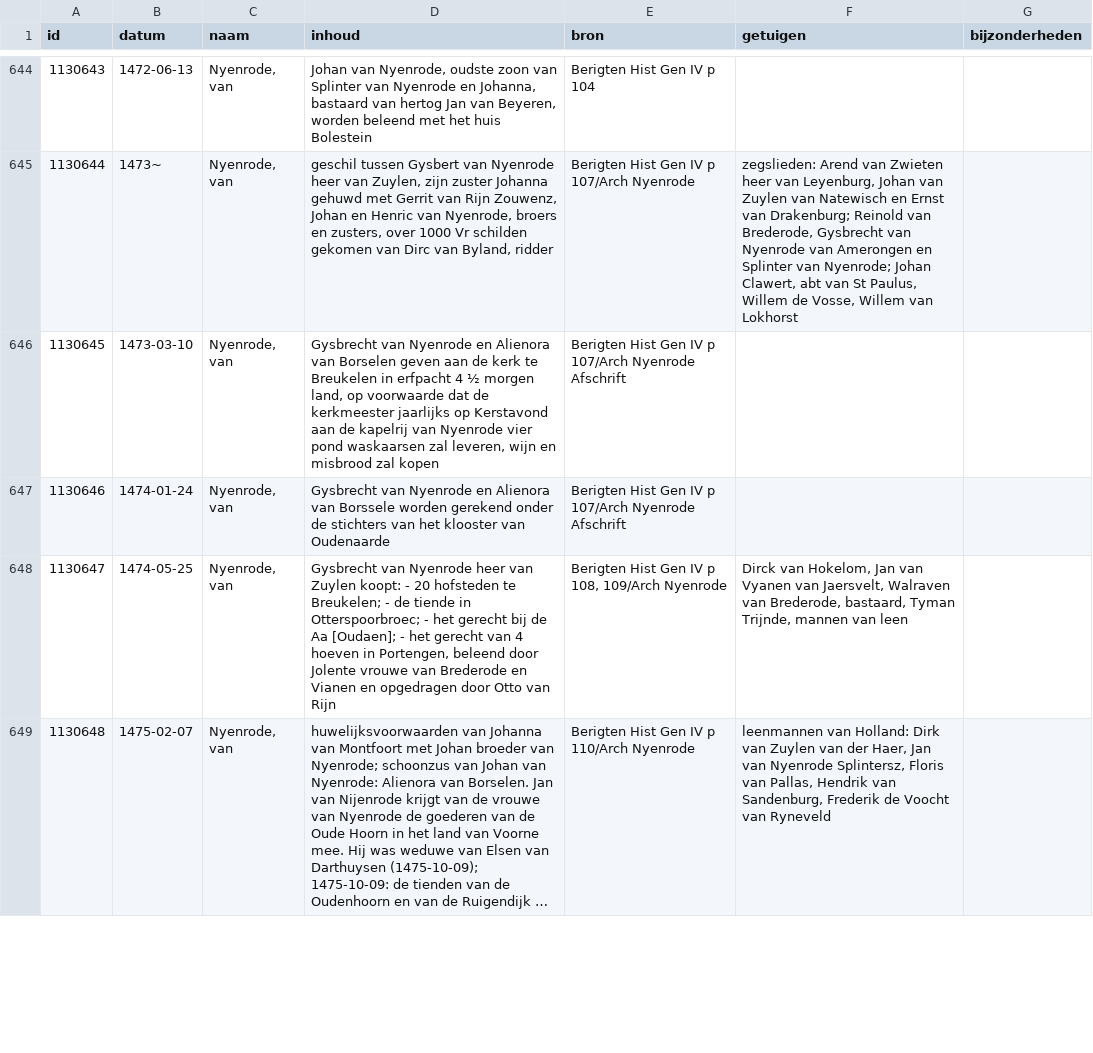
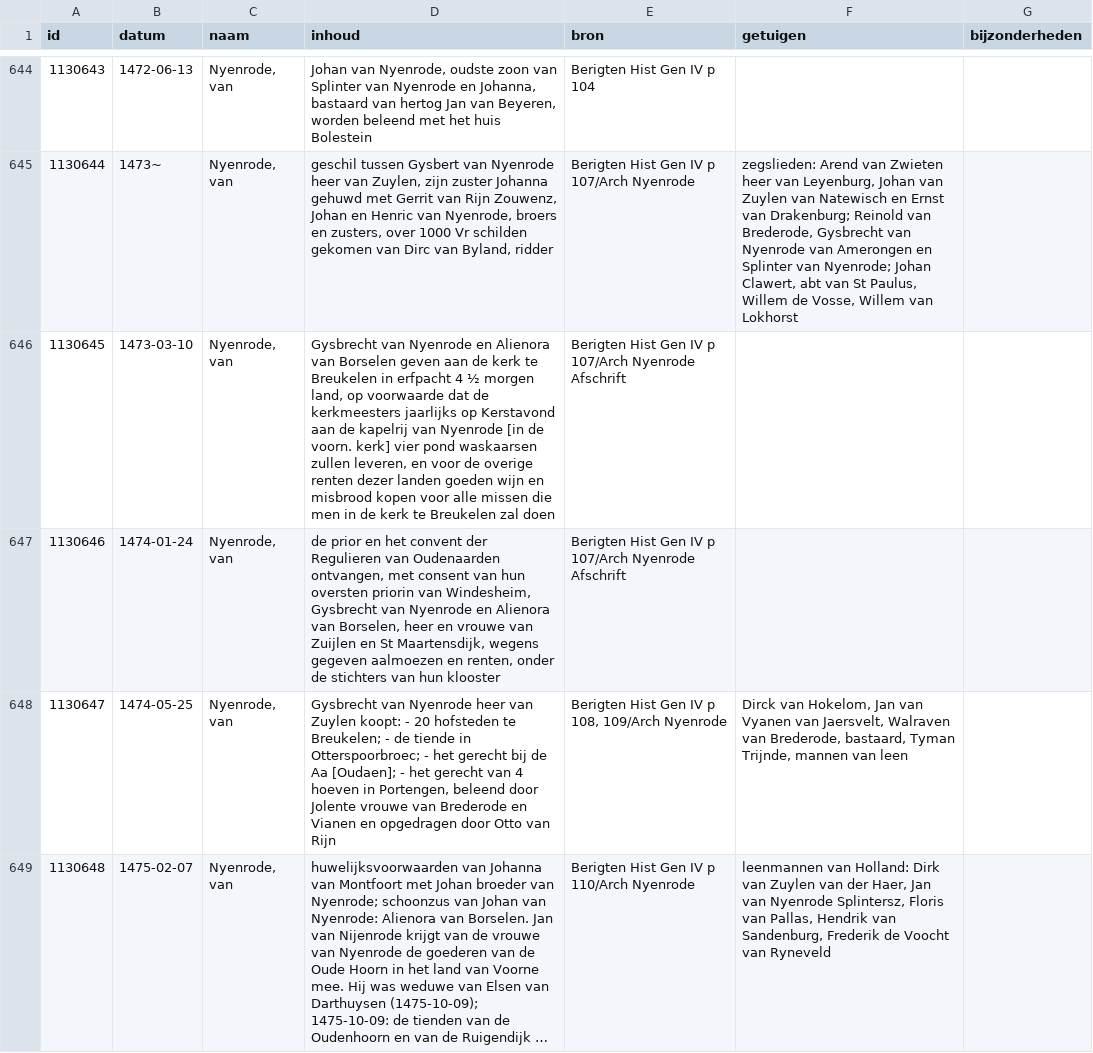
Before and after one commit to collectiegroesbeek/collectiegroesbeek-data, a CSV file: Coll Gr 1 N O.csv, drawn as a sheet; only a part is shown, gaps mark what is left out; long unchanged cells end in ….

```diff
--- a/Coll Gr 1 N O.csv
+++ b/Coll Gr 1 N O.csv
@@ -645,4 +645,4 @@ id,datum,naam,inhoud,bron,getuigen,bijzonderheden
 1130644,1473~,"Nyenrode, van","geschil tussen Gysbert van Nyenrode heer van Zuylen, zijn zuster Johanna gehuwd met Gerrit van Rijn Zouwenz, Johan en Henric van Nyenrode, broers en zusters, over 1000 Vr schilden gekomen van Dirc van Byland, ridder",Berigten Hist Gen IV p 107/Arch Nyenrode ,"zegslieden: Arend van Zwieten heer van Leyenburg, Johan van Zuylen van Natewisch en Ernst van Drakenburg; Reinold van Brederode, Gysbrecht van Nyenrode van Amerongen en Splinter van Nyenrode; Johan Clawert, abt van St Paulus, Willem de Vosse, Willem van Lokhorst",
-1130645,1473-03-10,"Nyenrode, van","Gysbrecht van Nyenrode en Alienora van Borselen geven aan de kerk te Breukelen in erfpacht 4 ½ morgen land, op voorwaarde dat de kerkmeester jaarlijks op Kerstavond aan de kapelrij van Nyenrode vier pond waskaarsen zal leveren, wijn en misbrood zal kopen",Berigten Hist Gen IV p 107/Arch Nyenrode Afschrift,,
-1130646,1474-01-24,"Nyenrode, van",Gysbrecht van Nyenrode en Alienora van Borssele worden gerekend onder de stichters van het klooster van Oudenaarde,Berigten Hist Gen IV p 107/Arch Nyenrode Afschrift,,
+1130645,1473-03-10,"Nyenrode, van","Gysbrecht van Nyenrode en Alienora van Borselen geven aan de kerk te Breukelen in erfpacht 4 ½ morgen land, op voorwaarde dat de kerkmeesters jaarlijks op Kerstavond aan de kapelrij van Nyenrode [in de voorn. kerk] vier pond waskaarsen zullen leveren, en voor de overige renten dezer landen goeden wijn en misbrood kopen voor alle missen die men in de kerk te Breukelen zal doen",Berigten Hist Gen IV p 107/Arch Nyenrode Afschrift,,
+1130646,1474-01-24,"Nyenrode, van","de prior en het convent der Regulieren van Oudenaarden ontvangen, met consent van hun oversten priorin van Windesheim, Gysbrecht van Nyenrode en Alienora van Borselen, heer en vrouwe van Zuijlen en St Maartensdijk, wegens gegeven aalmoezen en renten, onder de stichters van hun klooster",Berigten Hist Gen IV p 107/Arch Nyenrode Afschrift,,
 1130647,1474-05-25,"Nyenrode, van","Gysbrecht van Nyenrode heer van Zuylen koopt: - 20 hofsteden te Breukelen; - de tiende in Otterspoorbroec; - het gerecht bij de Aa [Oudaen]; - het gerecht van 4 hoeven in Portengen, beleend door Jolente vrouwe van Brederode en Vianen en opgedragen door Otto van Rijn","Berigten Hist Gen IV p 108, 109/Arch Nyenrode ","Dirck van Hokelom, Jan van Vyanen van Jaersvelt, Walraven van Brederode, bastaard, Tyman Trijnde, mannen van leen",
```
Also changed, not shown: Coll Gr 1 F G.csv, Coll Gr 1 M.csv, 12 other files.
